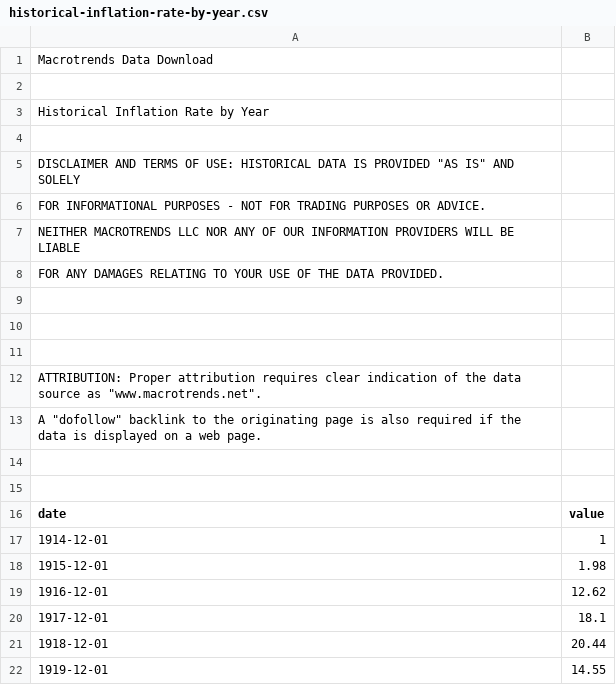
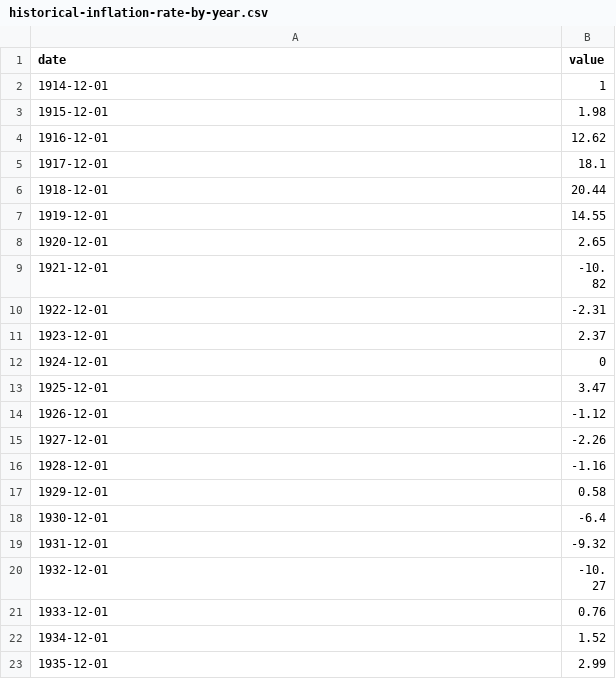
Before and after one commit to justicebangura/Project-1, a CSV file: Resources/historical-inflation-rate-by-year.csv, drawn as a sheet; only a part is shown; the shorter side is filled out with more unchanged rows; the diff names each change by its address in the sheet, - before the commit and + after, or states it on an @@ line.

```diff
--- a/Resources/historical-inflation-rate-by-year.csv
+++ b/Resources/historical-inflation-rate-by-year.csv
-row 1: Macrotrends Data Download
-row 2: (empty)
-row 3: Historical Inflation Rate by Year
-row 4: (empty)
-row 5: DISCLAIMER AND TERMS OF USE: HISTORICAL DATA IS PROVIDED "AS IS" AND SOLELY
-row 6: FOR INFORMATIONAL PURPOSES - NOT FOR TRADING PURPOSES OR ADVICE.
-row 7: NEITHER MACROTRENDS LLC NOR ANY OF OUR INFORMATION PROVIDERS WILL BE LIABLE
-row 8: FOR ANY DAMAGES RELATING TO YOUR USE OF THE DATA PROVIDED.
-row 9: (empty)
-row 10: (empty)
-row 11: (empty)
-row 12: ATTRIBUTION: Proper attribution requires clear indication of the data source as "www.macrotrends.net".
-row 13: A "dofollow" backlink to the originating page is also required if the data is displayed on a web page.
-row 14: (empty)
-row 15: (empty)
```
Also changed, not shown: Resources/us-national-unemployment-rate.csv, 9 other files.
